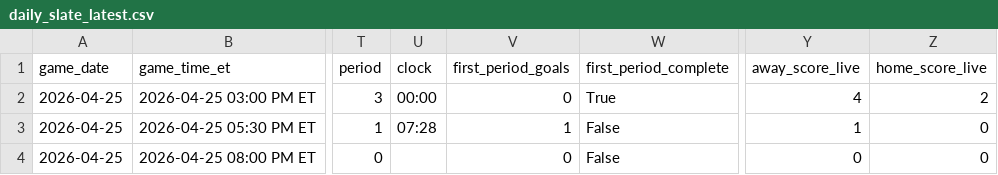
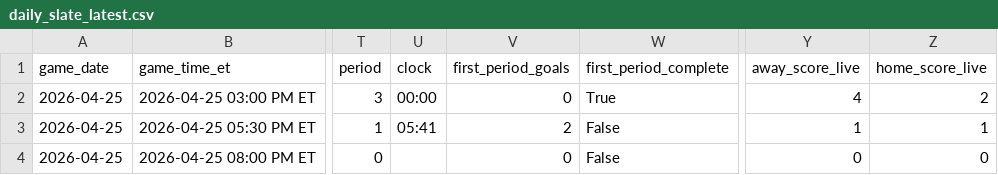
Before and after one commit to gauravgandhi01/first_period_stats, a CSV file: live/daily_slate_latest.csv, drawn as a sheet; only a part is shown, gaps mark what is left out; the diff names each change by its address in the sheet, - before the commit and + after, or states it on an @@ line.

Commit message:
auto: update firstperiodstats outputs for 2026-04-25 (2026-04-25 22:15:01 UTC)

```diff
--- a/live/daily_slate_latest.csv
+++ b/live/daily_slate_latest.csv
-U3 (clock): 07:28
+U3 (clock): 05:41
-V3 (first_period_goals): 1
+V3 (first_period_goals): 2
-Z3 (home_score_live): 0
+Z3 (home_score_live): 1
```
Also changed, not shown: 3 other files.
